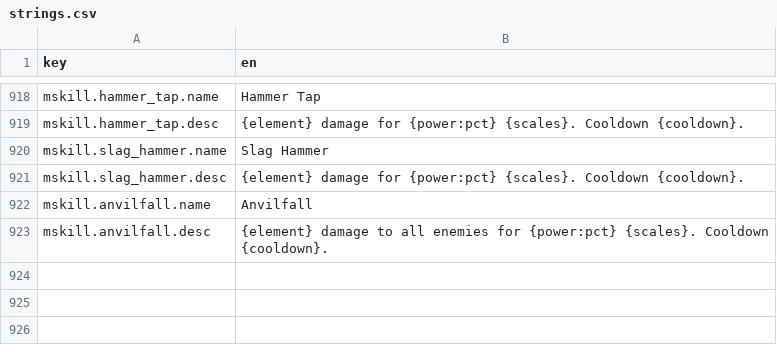
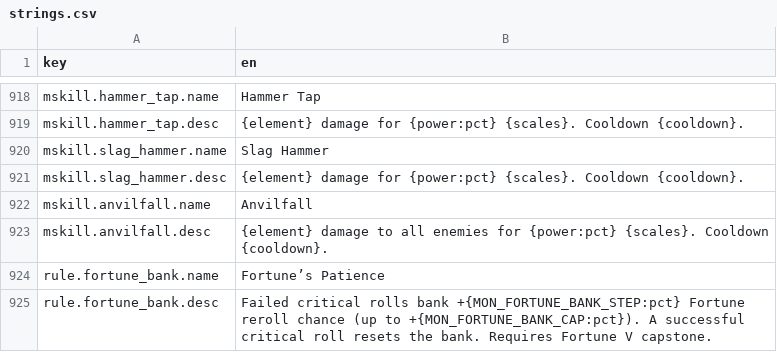
Before and after one commit to kjew2/MonStack, a CSV file: content_src/strings.csv, drawn as a sheet; only a part is shown, gaps mark what is left out; the diff names each change by its address in the sheet, - before the commit and + after, or states it on an @@ line.

```diff
--- a/content_src/strings.csv
+++ b/content_src/strings.csv
+row 924: rule.fortune_bank.name | Fortune’s Patience
+row 925: rule.fortune_bank.desc | Failed critical rolls bank +{MON_FORTUNE_BANK_STEP:pct} Fortune reroll chance (up to +{MON_FORTUNE_BANK_CAP:pct}). A successful critical roll resets the bank. Requires Fortune V capstone.
```
Also changed, not shown: content_src/constants.csv, 50 other files.
